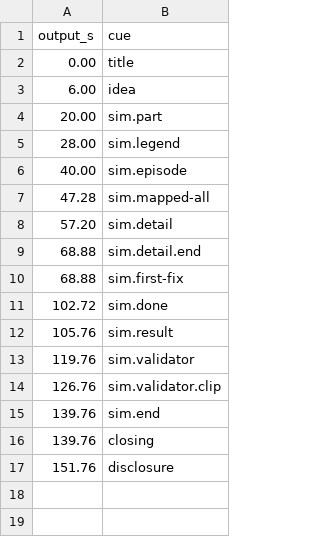
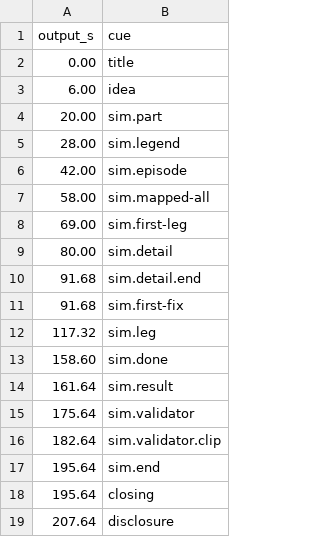
Before and after one commit to XiaohuiChen-personal/en665715-beaconmind, a CSV file: course-project/evidence/M6/M6.T11/cues.csv, drawn as a sheet.

```diff
--- a/course-project/evidence/M6/M6.T11/cues.csv
+++ b/course-project/evidence/M6/M6.T11/cues.csv
@@ -5,13 +5,15 @@ output_s,cue
 28.00,sim.legend
-40.00,sim.episode
-47.28,sim.mapped-all
-57.20,sim.detail
-68.88,sim.detail.end
-68.88,sim.first-fix
-102.72,sim.done
-105.76,sim.result
-119.76,sim.validator
-126.76,sim.validator.clip
-139.76,sim.end
-139.76,closing
-151.76,disclosure
+42.00,sim.episode
+58.00,sim.mapped-all
+69.00,sim.first-leg
+80.00,sim.detail
+91.68,sim.detail.end
+91.68,sim.first-fix
+117.32,sim.leg
+158.60,sim.done
+161.64,sim.result
+175.64,sim.validator
+182.64,sim.validator.clip
+195.64,sim.end
+195.64,closing
+207.64,disclosure
```
Also changed, not shown: 43 other files.
